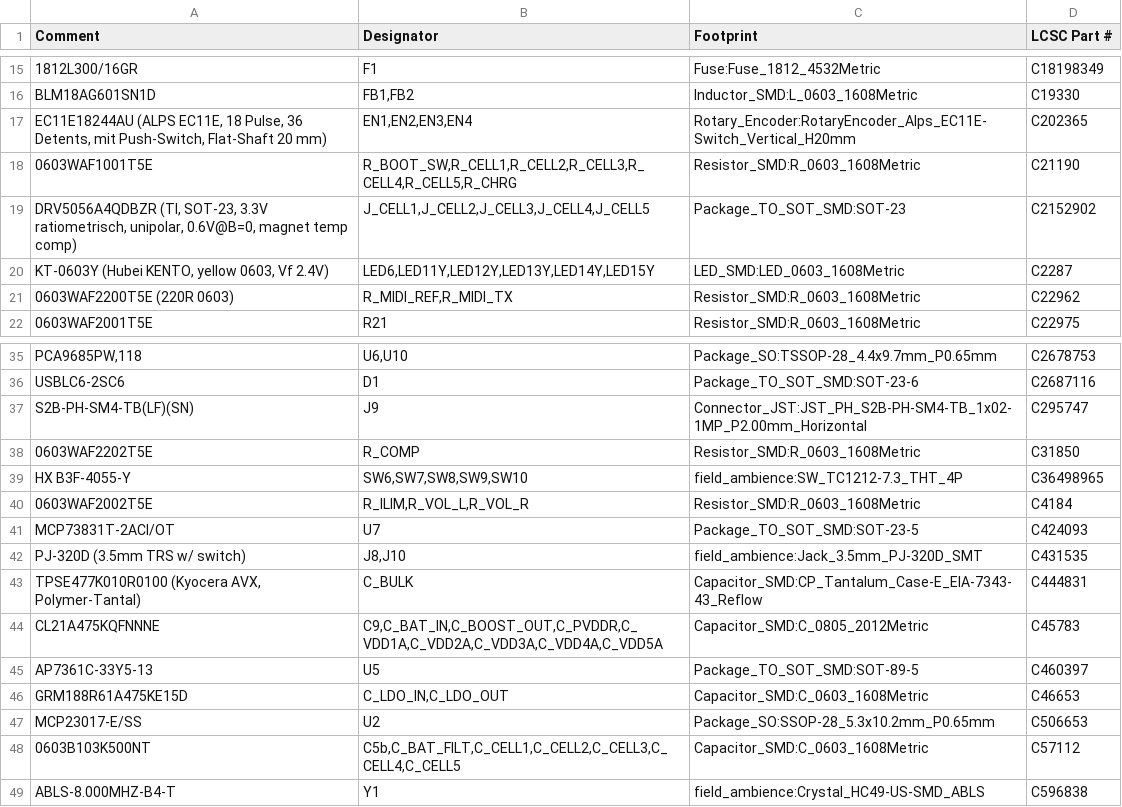
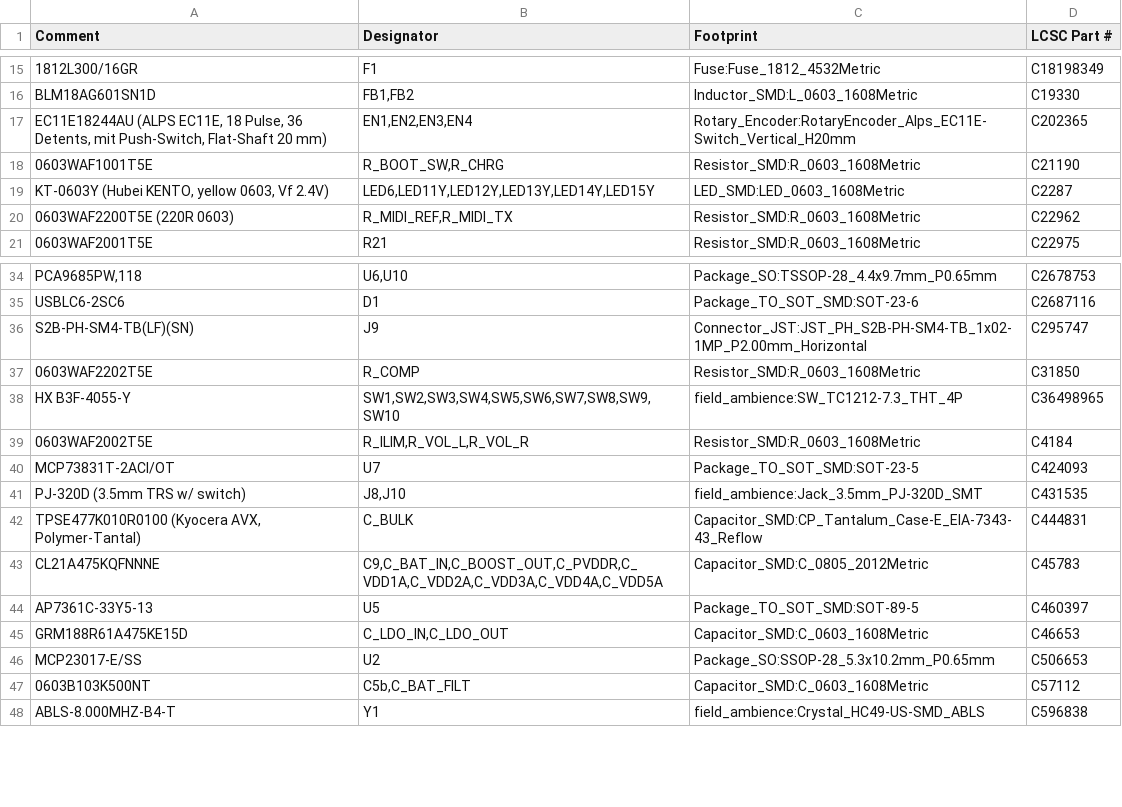
Before and after one commit to Sancte3D/AMBIENT, a CSV file: field-ambience-current/kicad/jlc_bom.csv, drawn as a sheet; only a part is shown, gaps mark what is left out.

```diff
--- a/field-ambience-current/kicad/jlc_bom.csv
+++ b/field-ambience-current/kicad/jlc_bom.csv
@@ -17,4 +17,3 @@ BLM18AG601SN1D,"FB1,FB2",Inductor_SMD:L_0603_1608Metric,C19330
 "EC11E18244AU (ALPS EC11E, 18 Pulse, 36 Detents, mit Push-Switch, Flat-Shaft 20 mm)","EN1,EN2,EN3,EN4",Rotary_Encoder:RotaryEncoder_Alps_EC11E-Switch_Vertical_H20mm,C202365
-0603WAF1001T5E,"R_BOOT_SW,R_CELL1,R_CELL2,R_CELL3,R_CELL4,R_CELL5,R_CHRG",Resistor_SMD:R_0603_1608Metric,C21190
-"DRV5056A4QDBZR (TI, SOT-23, 3.3V ratiometrisch, unipolar, 0.6V@B=0, magnet temp comp)","J_CELL1,J_CELL2,J_CELL3,J_CELL4,J_CELL5",Package_TO_SOT_SMD:SOT-23,C2152902
+0603WAF1001T5E,"R_BOOT_SW,R_CHRG",Resistor_SMD:R_0603_1608Metric,C21190
 "KT-0603Y (Hubei KENTO, yellow 0603, Vf 2.4V)","LED6,LED11Y,LED12Y,LED13Y,LED14Y,LED15Y",LED_SMD:LED_0603_1608Metric,C2287
@@ -38,3 +37,3 @@ S2B-PH-SM4-TB(LF)(SN),J9,Connector_JST:JST_PH_S2B-PH-SM4-TB_1x02-1MP_P2.00mm_Hor
 0603WAF2202T5E,R_COMP,Resistor_SMD:R_0603_1608Metric,C31850
-HX B3F-4055-Y,"SW6,SW7,SW8,SW9,SW10",field_ambience:SW_TC1212-7.3_THT_4P,C36498965
+HX B3F-4055-Y,"SW1,SW2,SW3,SW4,SW5,SW6,SW7,SW8,SW9,SW10",field_ambience:SW_TC1212-7.3_THT_4P,C36498965
 0603WAF2002T5E,"R_ILIM,R_VOL_L,R_VOL_R",Resistor_SMD:R_0603_1608Metric,C4184
@@ -47,3 +46,3 @@ GRM188R61A475KE15D,"C_LDO_IN,C_LDO_OUT",Capacitor_SMD:C_0603_1608Metric,C46653
 MCP23017-E/SS,U2,Package_SO:SSOP-28_5.3x10.2mm_P0.65mm,C506653
-0603B103K500NT,"C5b,C_BAT_FILT,C_CELL1,C_CELL2,C_CELL3,C_CELL4,C_CELL5",Capacitor_SMD:C_0603_1608Metric,C57112
+0603B103K500NT,"C5b,C_BAT_FILT",Capacitor_SMD:C_0603_1608Metric,C57112
 ABLS-8.000MHZ-B4-T,Y1,field_ambience:Crystal_HC49-US-SMD_ABLS,C596838
```
Also changed, not shown: 23 other files.
